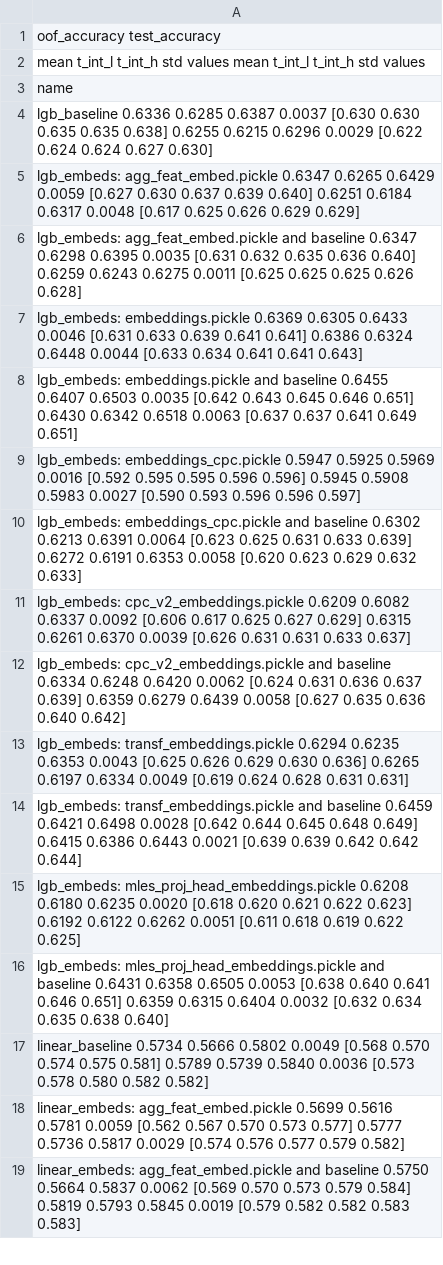
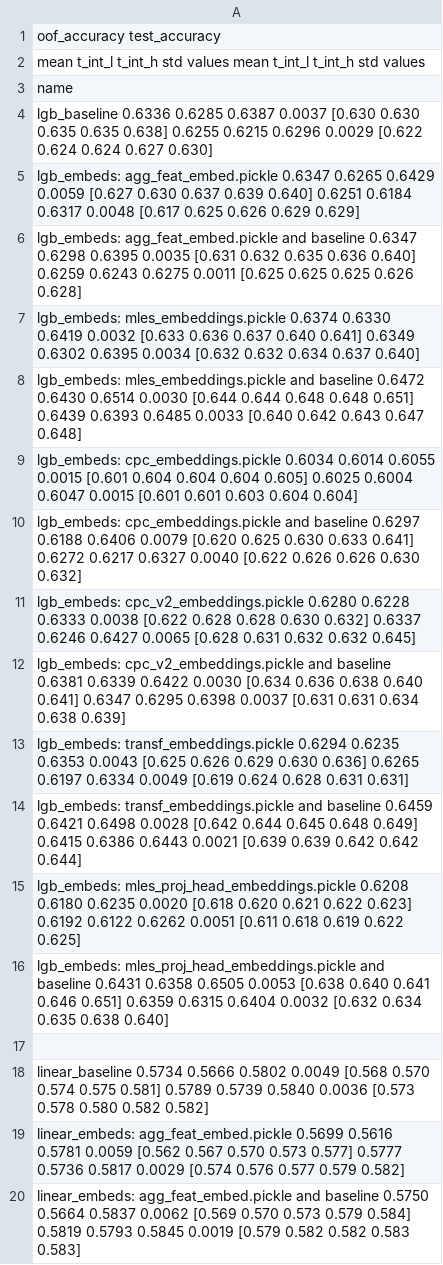
Before and after one commit to dllllb/pytorch-lifestream, a CSV file: experiments/scenario_age_pred/results/scenario_age_pred.csv, drawn as a sheet; only a part is shown; the diff covers the shown part only.

Commit message:
age-pred fixes and results

```diff
--- a/experiments/scenario_age_pred/results/scenario_age_pred.csv
+++ b/experiments/scenario_age_pred/results/scenario_age_pred.csv
@@ -6,8 +6,8 @@ lgb_embeds: agg_feat_embed.pickle                                  0.6347  0.626
 lgb_embeds: agg_feat_embed.pickle and baseline                     0.6347  0.6298  0.6395 0.0035  [0.631 0.632 0.635 0.636 0.640]        0.6259  0.6243  0.6275 0.0011  [0.625 0.625 0.625 0.626 0.628]
-lgb_embeds: embeddings.pickle                                      0.6369  0.6305  0.6433 0.0046  [0.631 0.633 0.639 0.641 0.641]        0.6386  0.6324  0.6448 0.0044  [0.633 0.634 0.641 0.641 0.643]
-lgb_embeds: embeddings.pickle and baseline                         0.6455  0.6407  0.6503 0.0035  [0.642 0.643 0.645 0.646 0.651]        0.6430  0.6342  0.6518 0.0063  [0.637 0.637 0.641 0.649 0.651]
-lgb_embeds: embeddings_cpc.pickle                                  0.5947  0.5925  0.5969 0.0016  [0.592 0.595 0.595 0.596 0.596]        0.5945  0.5908  0.5983 0.0027  [0.590 0.593 0.596 0.596 0.597]
-lgb_embeds: embeddings_cpc.pickle and baseline                     0.6302  0.6213  0.6391 0.0064  [0.623 0.625 0.631 0.633 0.639]        0.6272  0.6191  0.6353 0.0058  [0.620 0.623 0.629 0.632 0.633]
-lgb_embeds: cpc_v2_embeddings.pickle                               0.6209  0.6082  0.6337 0.0092  [0.606 0.617 0.625 0.627 0.629]        0.6315  0.6261  0.6370 0.0039  [0.626 0.631 0.631 0.633 0.637]
-lgb_embeds: cpc_v2_embeddings.pickle and baseline                  0.6334  0.6248  0.6420 0.0062  [0.624 0.631 0.636 0.637 0.639]        0.6359  0.6279  0.6439 0.0058  [0.627 0.635 0.636 0.640 0.642]
+lgb_embeds: mles_embeddings.pickle                                 0.6374  0.6330  0.6419 0.0032  [0.633 0.636 0.637 0.640 0.641]        0.6349  0.6302  0.6395 0.0034  [0.632 0.632 0.634 0.637 0.640]
+lgb_embeds: mles_embeddings.pickle and baseline                    0.6472  0.6430  0.6514 0.0030  [0.644 0.644 0.648 0.648 0.651]        0.6439  0.6393  0.6485 0.0033  [0.640 0.642 0.643 0.647 0.648]
+lgb_embeds: cpc_embeddings.pickle                                  0.6034  0.6014  0.6055 0.0015  [0.601 0.604 0.604 0.604 0.605]        0.6025  0.6004  0.6047 0.0015  [0.601 0.601 0.603 0.604 0.604]
+lgb_embeds: cpc_embeddings.pickle and baseline                     0.6297  0.6188  0.6406 0.0079  [0.620 0.625 0.630 0.633 0.641]        0.6272  0.6217  0.6327 0.0040  [0.622 0.626 0.626 0.630 0.632]
+lgb_embeds: cpc_v2_embeddings.pickle                               0.6280  0.6228  0.6333 0.0038  [0.622 0.628 0.628 0.630 0.632]        0.6337  0.6246  0.6427 0.0065  [0.628 0.631 0.632 0.632 0.645]
+lgb_embeds: cpc_v2_embeddings.pickle and baseline                  0.6381  0.6339  0.6422 0.0030  [0.634 0.636 0.638 0.640 0.641]        0.6347  0.6295  0.6398 0.0037  [0.631 0.631 0.634 0.638 0.639]
 lgb_embeds: transf_embeddings.pickle                               0.6294  0.6235  0.6353 0.0043  [0.625 0.626 0.629 0.630 0.636]        0.6265  0.6197  0.6334 0.0049  [0.619 0.624 0.628 0.631 0.631]
@@ -16,2 +16,3 @@ lgb_embeds: mles_proj_head_embeddings.pickle                       0.6208  0.618
 lgb_embeds: mles_proj_head_embeddings.pickle and baseline          0.6431  0.6358  0.6505 0.0053  [0.638 0.640 0.641 0.646 0.651]        0.6359  0.6315  0.6404 0.0032  [0.632 0.634 0.635 0.638 0.640]
+
 linear_baseline                                                    0.5734  0.5666  0.5802 0.0049  [0.568 0.570 0.574 0.575 0.581]        0.5789  0.5739  0.5840 0.0036  [0.573 0.578 0.580 0.582 0.582]
```
Also changed, not shown: 2 added rows and 15 edited cells elsewhere in this file, 1 other file.
